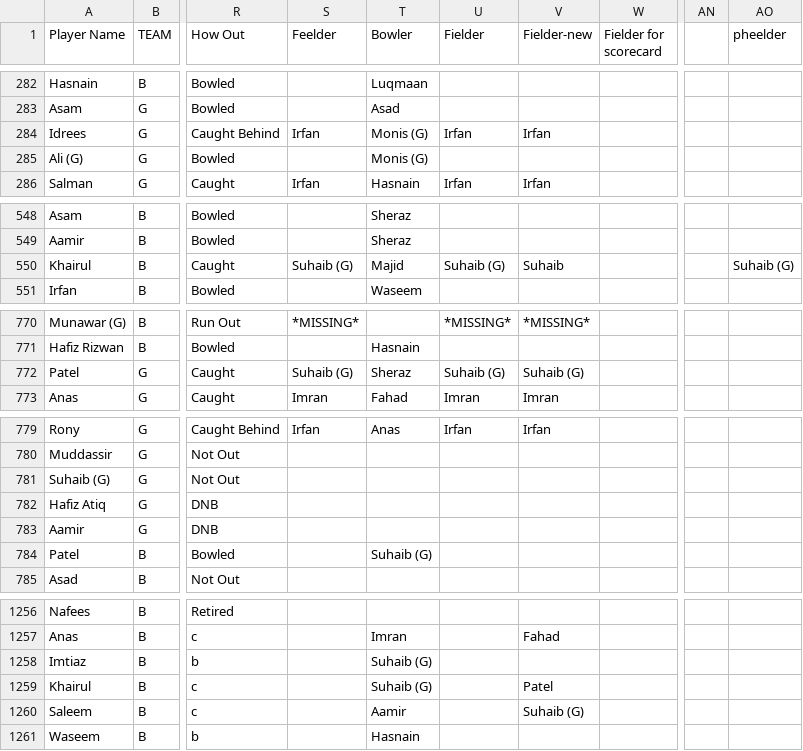
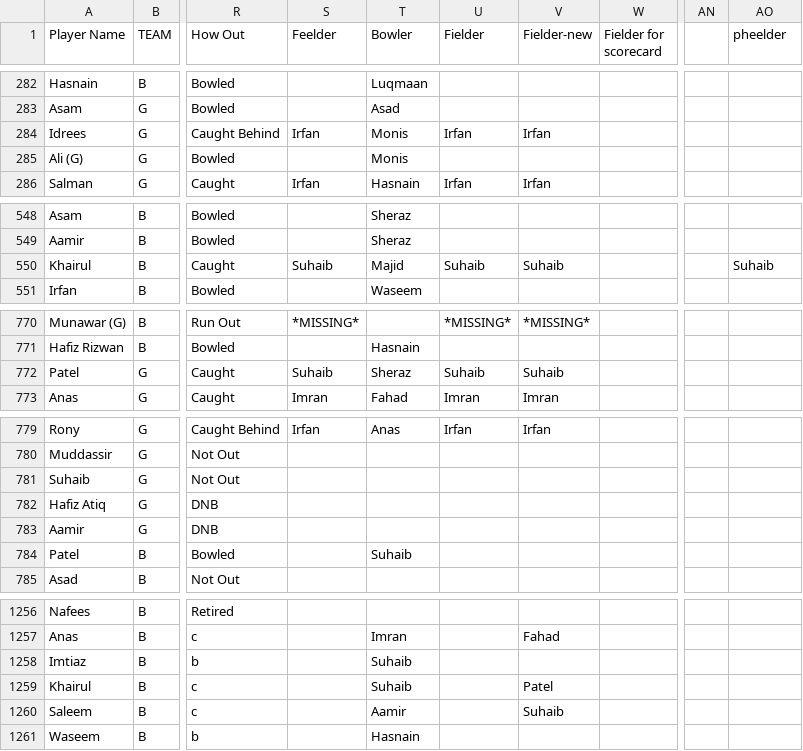
Before and after one commit to asadushaikh/asadushaikh.github.io, a CSV file: bcc/bcc_data.csv, drawn as a sheet; only a part is shown, gaps mark what is left out; the diff covers the shown part only; the diff names each change by its address in the sheet, - before the commit and + after, or states it on an @@ line.

Commit message:
Add files via upload

```diff
--- a/bcc/bcc_data.csv
+++ b/bcc/bcc_data.csv
-T284:T285 (Bowler): Monis (G)
+T284:T285 (Bowler): Monis
-S550 (Feelder): Suhaib (G)
+S550 (Feelder): Suhaib
-U550 (Fielder): Suhaib (G)
+U550 (Fielder): Suhaib
-AO550 (pheelder): Suhaib (G)
+AO550 (pheelder): Suhaib
-S772 (Feelder): Suhaib (G)
+S772 (Feelder): Suhaib
-U772 (Fielder): Suhaib (G)
+U772 (Fielder): Suhaib
-V772 (Fielder-new): Suhaib (G)
+V772 (Fielder-new): Suhaib
-A781 (Player Name): Suhaib (G)
+A781 (Player Name): Suhaib
-T784 (Bowler): Suhaib (G)
+T784 (Bowler): Suhaib
-T1258:T1259 (Bowler): Suhaib (G)
+T1258:T1259 (Bowler): Suhaib
-V1260 (Fielder-new): Suhaib (G)
+V1260 (Fielder-new): Suhaib
```
Also changed, not shown: 31 edited cells elsewhere in this file.
